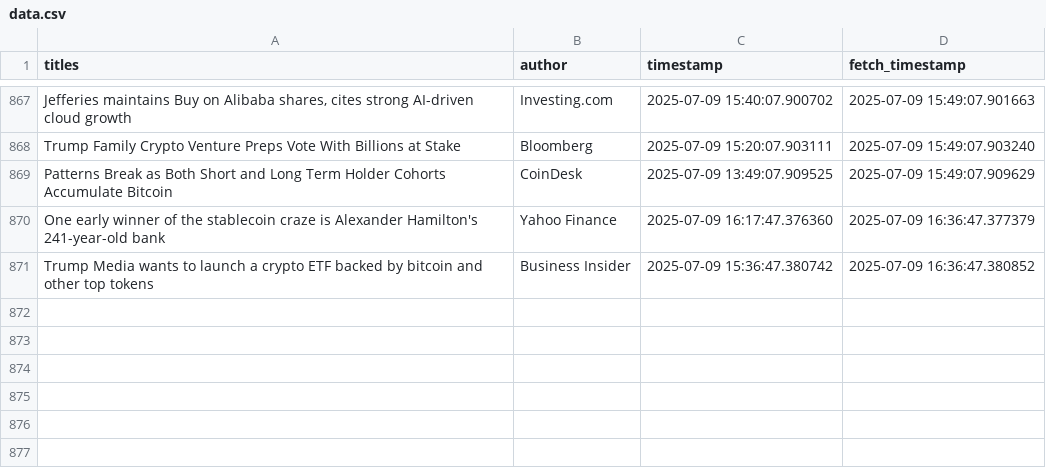
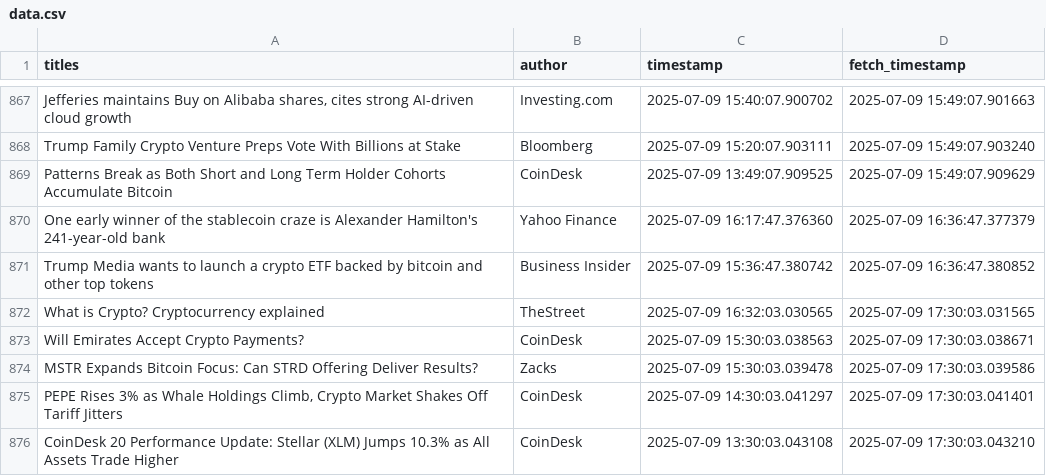
Before and after one commit to lucasmalinski/financial-sentiment-pipeline, a CSV file: data.csv, drawn as a sheet; only a part is shown, gaps mark what is left out.

Commit message:
30 min update: added news (2025-07-09T17:30:03Z)

```diff
--- a/data.csv
+++ b/data.csv
@@ -871 +871,6 @@ One early winner of the stablecoin craze is Alexander Hamilton's 241-year-old ba
 Trump Media wants to launch a crypto ETF backed by bitcoin and other top tokens,Business Insider,2025-07-09 15:36:47.380742,2025-07-09 16:36:47.380852
+What is Crypto? Cryptocurrency explained,TheStreet,2025-07-09 16:32:03.030565,2025-07-09 17:30:03.031565
+Will Emirates Accept Crypto Payments?,CoinDesk,2025-07-09 15:30:03.038563,2025-07-09 17:30:03.038671
+MSTR Expands Bitcoin Focus: Can STRD Offering Deliver Results?,Zacks,2025-07-09 15:30:03.039478,2025-07-09 17:30:03.039586
+"PEPE Rises 3% as Whale Holdings Climb, Crypto Market Shakes Off Tariff Jitters",CoinDesk,2025-07-09 14:30:03.041297,2025-07-09 17:30:03.041401
+CoinDesk 20 Performance Update: Stellar (XLM) Jumps 10.3% as All Assets Trade Higher,CoinDesk,2025-07-09 13:30:03.043108,2025-07-09 17:30:03.043210
```
